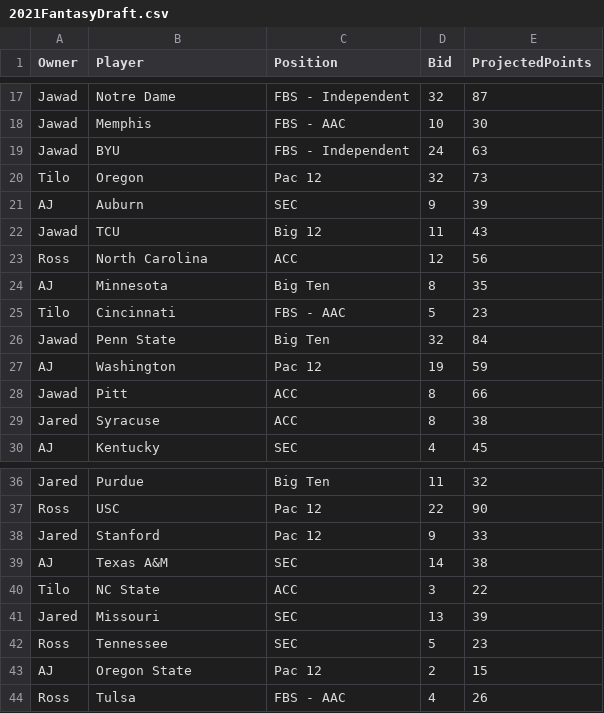
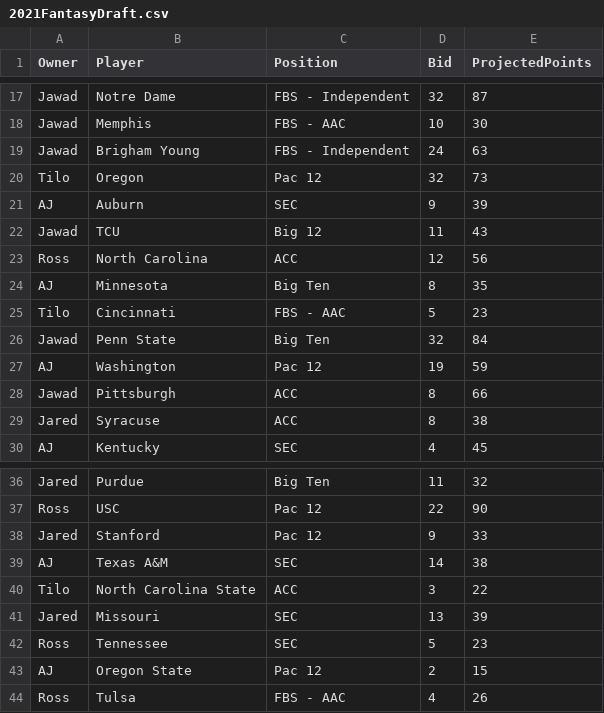
Before and after one commit to zo0o0ot/leagify-draft-site, a CSV file: scorer/fantasy-draft/2021/2021FantasyDraft.csv, drawn as a sheet; only a part is shown, gaps mark what is left out.

```diff
--- a/scorer/fantasy-draft/2021/2021FantasyDraft.csv
+++ b/scorer/fantasy-draft/2021/2021FantasyDraft.csv
@@ -18,3 +18,3 @@ Jawad,Notre Dame,FBS - Independent,32,87
 Jawad,Memphis,FBS - AAC,10,30
-Jawad,BYU,FBS - Independent,24,63
+Jawad,Brigham Young,FBS - Independent,24,63
 Tilo,Oregon,Pac 12,32,73
@@ -27,3 +27,3 @@ Jawad,Penn State,Big Ten,32,84
 AJ,Washington,Pac 12,19,59
-Jawad,Pitt,ACC,8,66
+Jawad,Pittsburgh,ACC,8,66
 Jared,Syracuse,ACC,8,38
@@ -39,3 +39,3 @@ Jared,Stanford,Pac 12,9,33
 AJ,Texas A&M,SEC,14,38
-Tilo,NC State,ACC,3,22
+Tilo,North Carolina State,ACC,3,22
 Jared,Missouri,SEC,13,39
```
Also changed, not shown: scorer/fantasy-draft/2026/2026FantasyDraft.csv.
